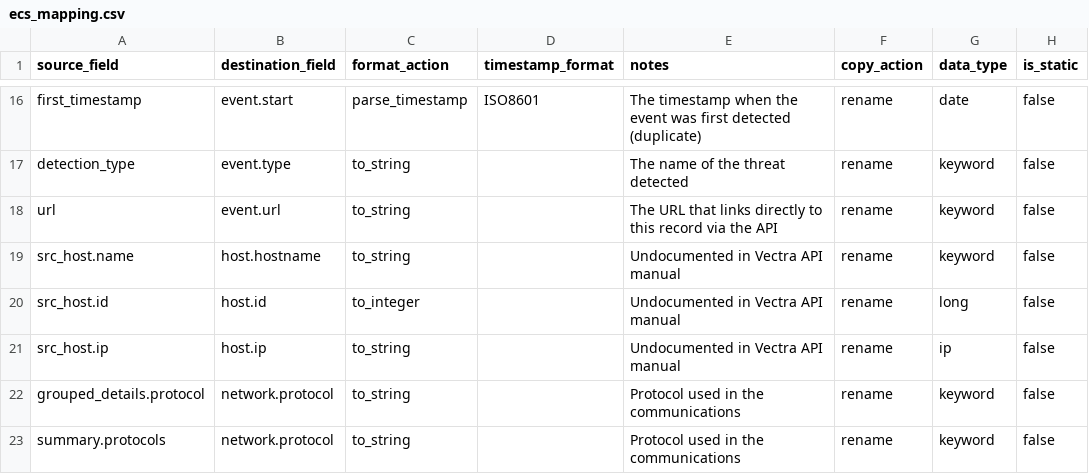
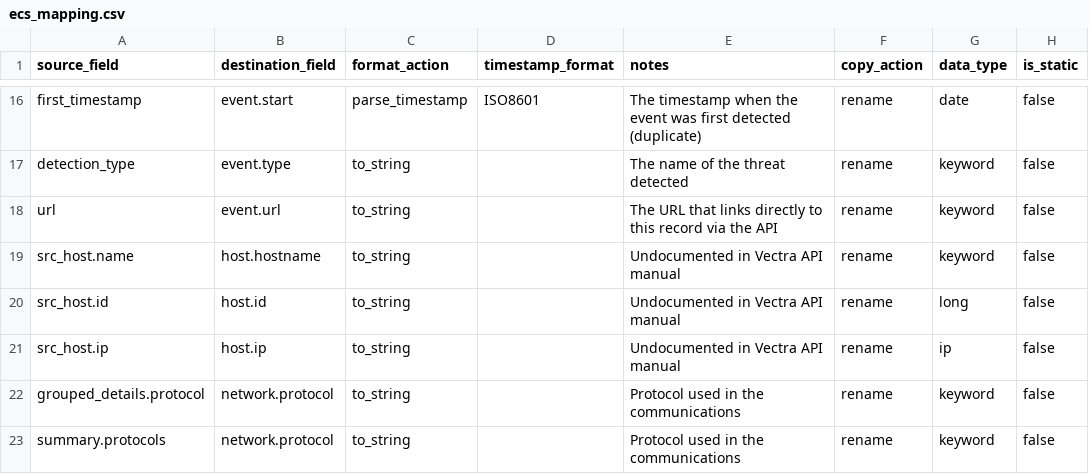
Before and after one commit to tamus-cyber/elastic-vectra-lib, a CSV file: ecs_mapping.csv, drawn as a sheet; only a part is shown, gaps mark what is left out.

Commit message:
Update mapping, remove old json
Signed-off-by: tyleraharrison <tyleraharrison@gmail.com>

```diff
--- a/ecs_mapping.csv
+++ b/ecs_mapping.csv
@@ -19,3 +19,3 @@ url,event.url,to_string,,The URL that links directly to this record via the API,
 src_host.name,host.hostname,to_string,,Undocumented in Vectra API manual,rename,keyword,false
-src_host.id,host.id,to_integer,,Undocumented in Vectra API manual,rename,long,false
+src_host.id,host.id,to_string,,Undocumented in Vectra API manual,rename,long,false
 src_host.ip,host.ip,to_string,,Undocumented in Vectra API manual,rename,ip,false
```
Also changed, not shown: 1 other file.
